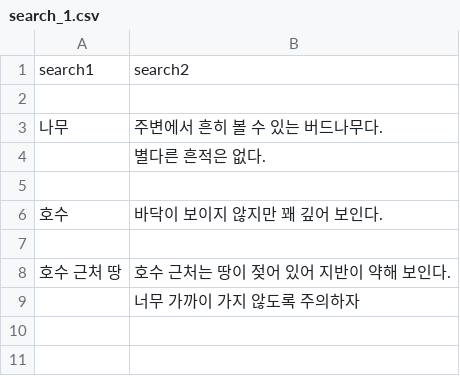
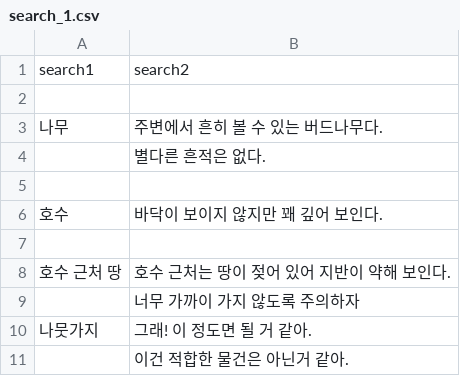
Before and after one commit to kjh99660/writer_project, a CSV file: writer_project_unity/Assets/Resources/search_1.csv, drawn as a sheet.

```diff
--- a/writer_project_unity/Assets/Resources/search_1.csv
+++ b/writer_project_unity/Assets/Resources/search_1.csv
@@ -9 +9,3 @@
   ,너무 가까이 가지 않도록 주의하자
+나뭇가지,그래! 이 정도면 될 거 같아.
+  ,이건 적합한 물건은 아닌거 같아.
```
Also changed, not shown: writer_project_unity/Assets/Resources/scenario.csv, 19 other files.
